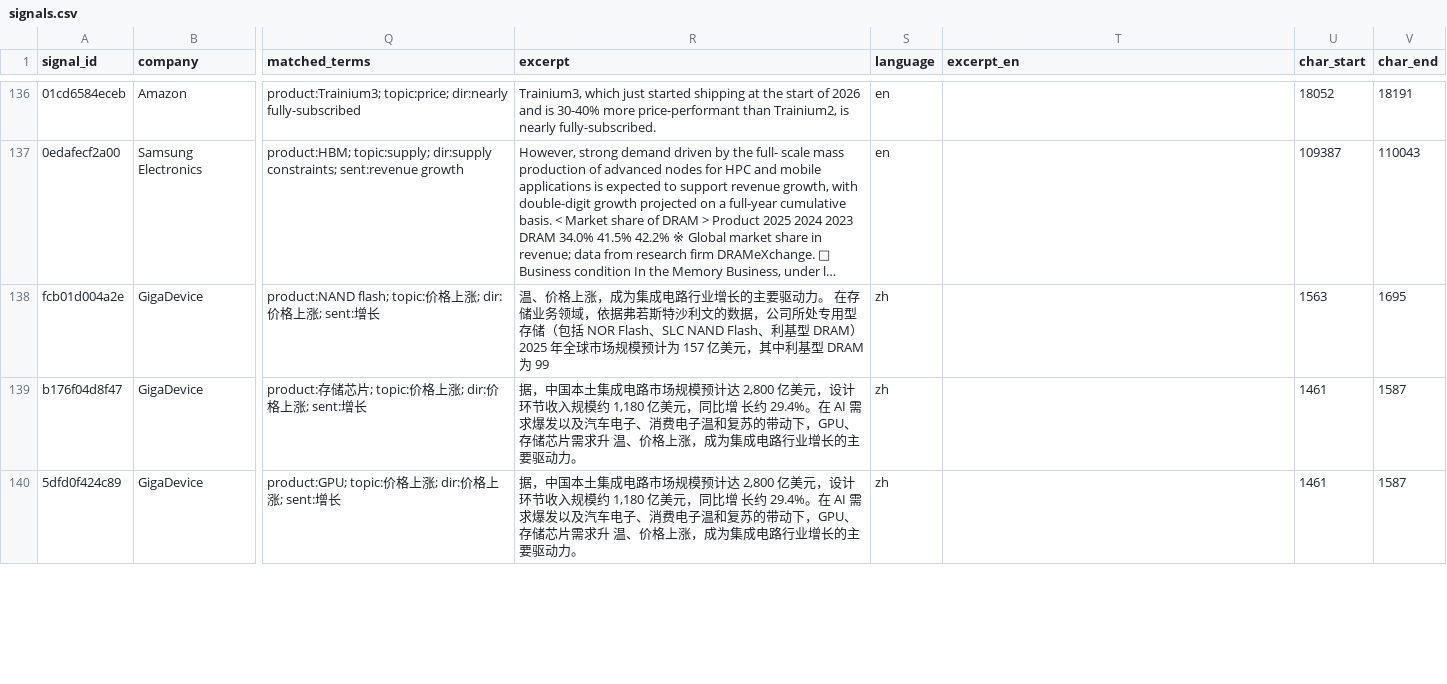
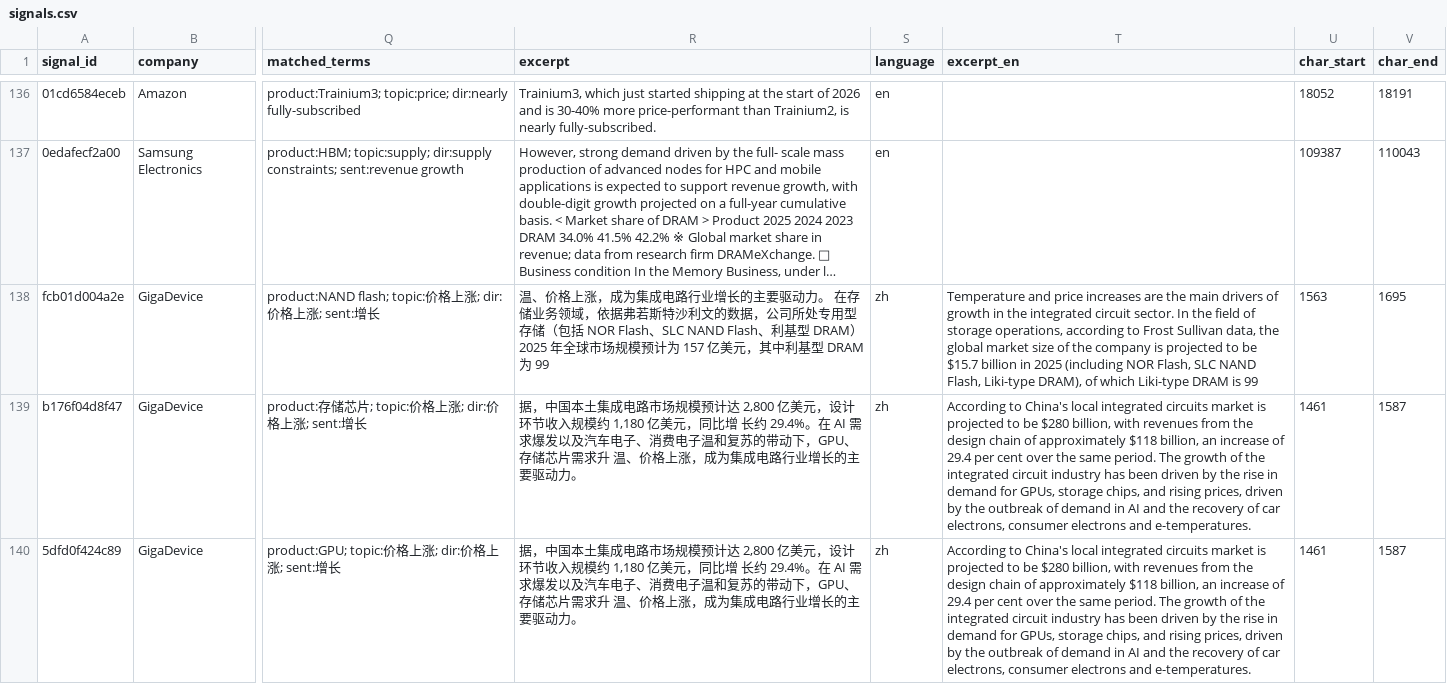
Before and after one commit to wkesner/dram-pulse, a CSV file: data/signals.csv, drawn as a sheet; only a part is shown, gaps mark what is left out; long unchanged cells end in …; the diff covers the shown part only; the diff names each change by its address in the sheet, - before the commit and + after, or states it on an @@ line.

```diff
--- a/data/signals.csv
+++ b/data/signals.csv
-T138 (excerpt_en): (empty)
+T138 (excerpt_en): Temperature and price increases are the main drivers of growth in the integrated circuit sector. In the field of storage operations, according to Frost Sullivan data, the global market size of the company is projected to be $15.7 billion in 2025 (including NOR Flash, SLC NAND Flash, Liki-type DRAM), of which Liki-type DRAM is 99
-T139:T140 (excerpt_en): (empty)
+T139:T140 (excerpt_en): According to China's local integrated circuits market is projected to be $280 billion, with revenues from the design chain of approximately $118 billion, an increase of 29.4 per cent over the same period. The growth of the integrated circuit industry has been driven by the rise in demand for GPUs, storage chips, and rising prices, driven by the outbreak of demand in AI and the recovery of car electrons, consumer electrons and e-temperatures.
```
Also changed, not shown: 9 edited cells elsewhere in this file, data/sightings.csv, 7 other files.
